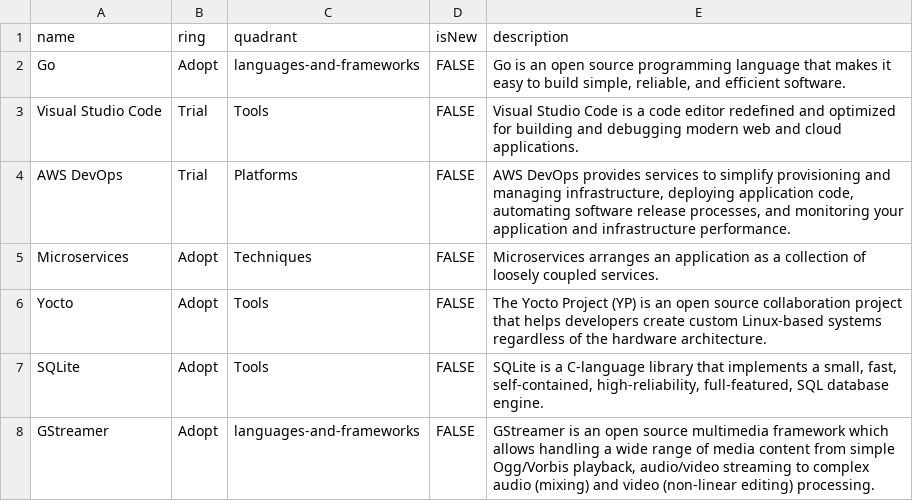
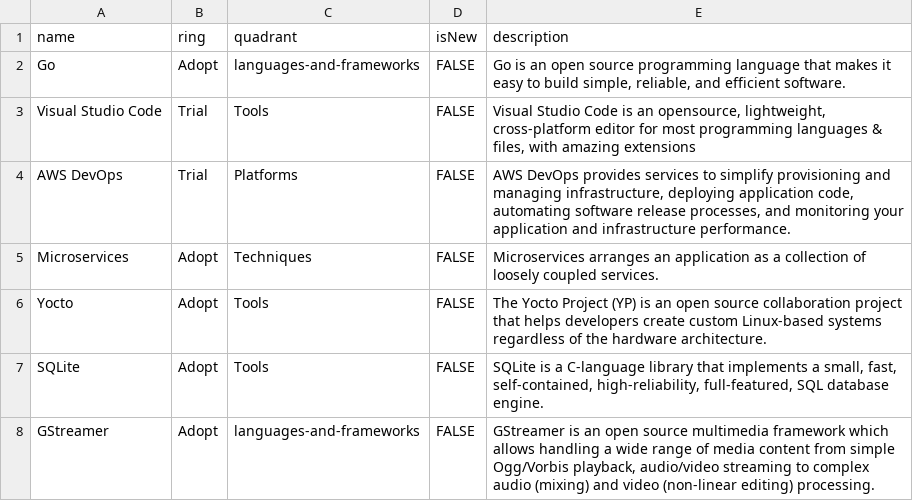
Before and after one commit to RealImage/techradar, a CSV file: Qube TechRadar.csv, drawn as a sheet.

Commit message:
Describing why we like VSCode

```diff
--- a/Qube TechRadar.csv
+++ b/Qube TechRadar.csv
@@ -2,3 +2,3 @@ name,ring,quadrant,isNew,description
 Go,Adopt,languages-and-frameworks,FALSE,"Go is an open source programming language that makes it easy to build simple, reliable, and efficient software."
-Visual Studio Code,Trial,Tools,FALSE,"Visual Studio Code is a code editor redefined and optimized for building and debugging modern web and cloud applications."
+Visual Studio Code,Trial,Tools,FALSE,"Visual Studio Code is an opensource, lightweight, cross-platform editor for most programming languages & files, with amazing extensions"
 AWS DevOps,Trial,Platforms,FALSE,"AWS DevOps provides services to simplify provisioning and managing infrastructure, deploying application code, automating software release processes, and monitoring your application and infrastructure performance."
```
